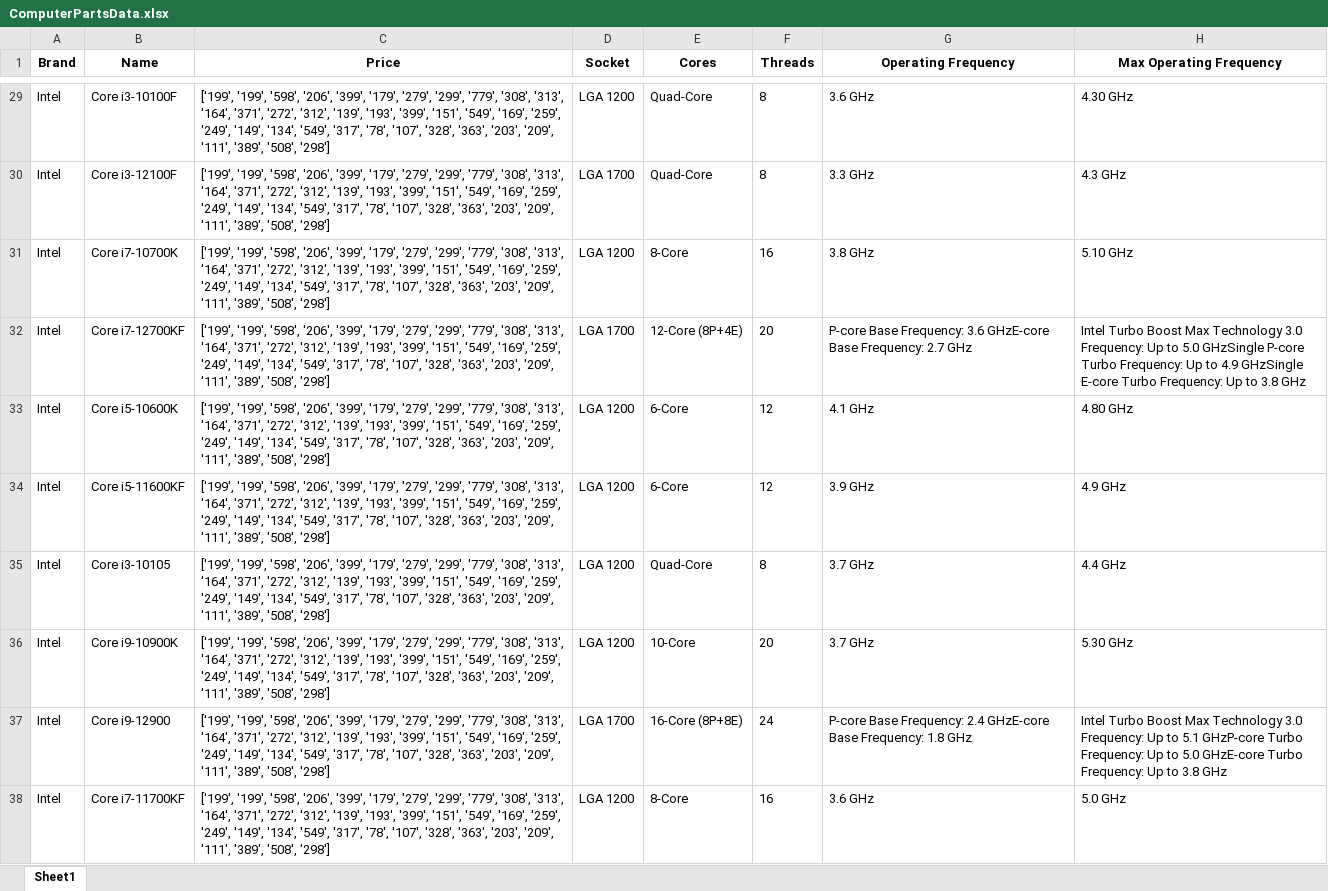
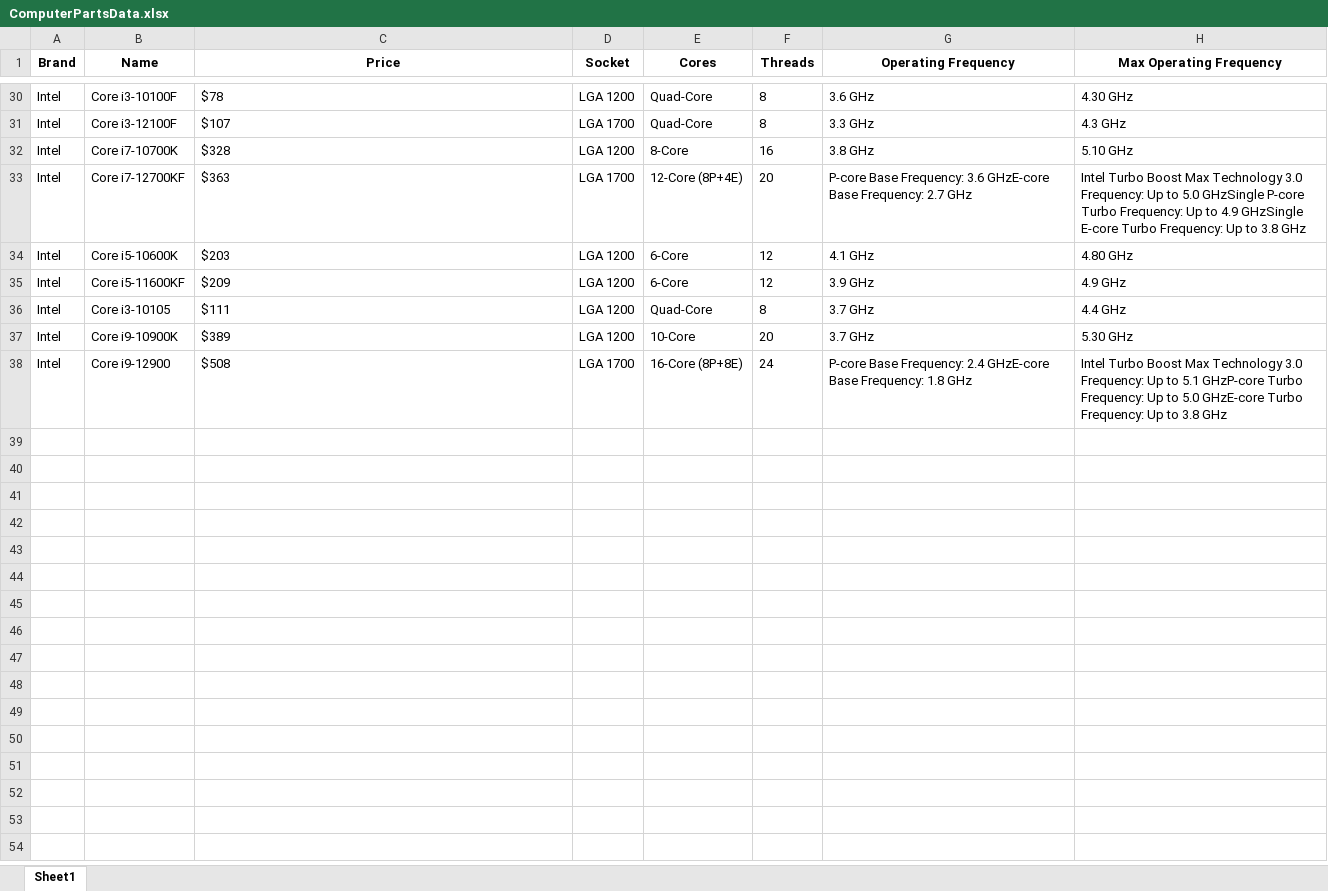
Before and after one commit to mattleroy/ScrapeAway, an Excel workbook: ComputerPartsData.xlsx, sheet Sheet1, drawn as a sheet; only a part is shown, gaps mark what is left out; values as stored, in another font and other column widths than the file's, no borders; removed rows and columns are numbered as before the commit, all else as after; the diff covers the shown part only; the diff names each change by its address in the sheet, - before the commit and + after, or states it on an @@ line.

Commit message:
Updated comments, fixed price being added incorrectly to Excel sheet
Signed-off-by: Upterry <mattleroy11@gmail.com>

```diff
--- a/ComputerPartsData.xlsx (sheet Sheet1)
+++ b/ComputerPartsData.xlsx (sheet Sheet1)
-C30 (Price): ['199', '199', '598', '206', '399', '179', '279', '299', '779', '308', '313', '164', '371', '272', '312', '139', '193', '399', '151', '549', '169', '259', '249', '149', '134', '549', '317', '78', '107', '328', '363', '203', '209', '111', '389', '508', '298']
+C30 (Price): $78
-C31 (Price): ['199', '199', '598', '206', '399', '179', '279', '299', '779', '308', '313', '164', '371', '272', '312', '139', '193', '399', '151', '549', '169', '259', '249', '149', '134', '549', '317', '78', '107', '328', '363', '203', '209', '111', '389', '508', '298']
+C31 (Price): $107
-C32 (Price): ['199', '199', '598', '206', '399', '179', '279', '299', '779', '308', '313', '164', '371', '272', '312', '139', '193', '399', '151', '549', '169', '259', '249', '149', '134', '549', '317', '78', '107', '328', '363', '203', '209', '111', '389', '508', '298']
+C32 (Price): $328
-C33 (Price): ['199', '199', '598', '206', '399', '179', '279', '299', '779', '308', '313', '164', '371', '272', '312', '139', '193', '399', '151', '549', '169', '259', '249', '149', '134', '549', '317', '78', '107', '328', '363', '203', '209', '111', '389', '508', '298']
+C33 (Price): $363
-C34 (Price): ['199', '199', '598', '206', '399', '179', '279', '299', '779', '308', '313', '164', '371', '272', '312', '139', '193', '399', '151', '549', '169', '259', '249', '149', '134', '549', '317', '78', '107', '328', '363', '203', '209', '111', '389', '508', '298']
+C34 (Price): $203
-C35 (Price): ['199', '199', '598', '206', '399', '179', '279', '299', '779', '308', '313', '164', '371', '272', '312', '139', '193', '399', '151', '549', '169', '259', '249', '149', '134', '549', '317', '78', '107', '328', '363', '203', '209', '111', '389', '508', '298']
+C35 (Price): $209
-C36 (Price): ['199', '199', '598', '206', '399', '179', '279', '299', '779', '308', '313', '164', '371', '272', '312', '139', '193', '399', '151', '549', '169', '259', '249', '149', '134', '549', '317', '78', '107', '328', '363', '203', '209', '111', '389', '508', '298']
+C36 (Price): $111
-C37 (Price): ['199', '199', '598', '206', '399', '179', '279', '299', '779', '308', '313', '164', '371', '272', '312', '139', '193', '399', '151', '549', '169', '259', '249', '149', '134', '549', '317', '78', '107', '328', '363', '203', '209', '111', '389', '508', '298']
+C37 (Price): $389
-C38 (Price): ['199', '199', '598', '206', '399', '179', '279', '299', '779', '308', '313', '164', '371', '272', '312', '139', '193', '399', '151', '549', '169', '259', '249', '149', '134', '549', '317', '78', '107', '328', '363', '203', '209', '111', '389', '508', '298']
+C38 (Price): $508
-row 38: Intel | Core i7-11700KF | ['199', '199', '598', '206', '399', '179', '279', '299', '779', '308', '313', '164', '371', '272', '312', '139', '193', '399', '151', '549', '169', '259', '249', '149', '134', '549', '317', '78', '107', '328', '363', '203', '209', '111', '389', '508', '298'] | LGA 1200 | 8-Core | 16 | 3.6 GHz | 5.0 GHz
```
Also changed, not shown: 1 added row and 27 edited cells elsewhere in this sheet, 1 other file.
